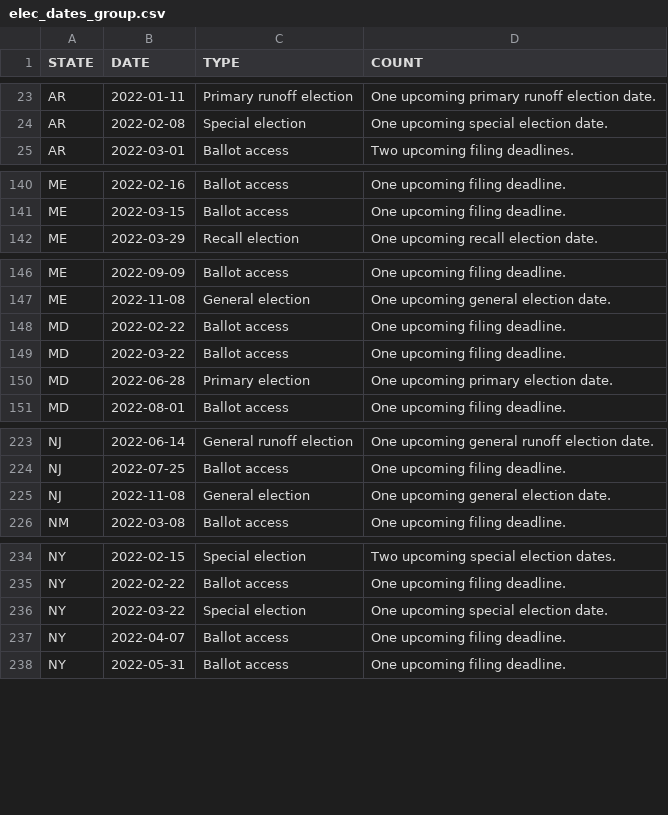
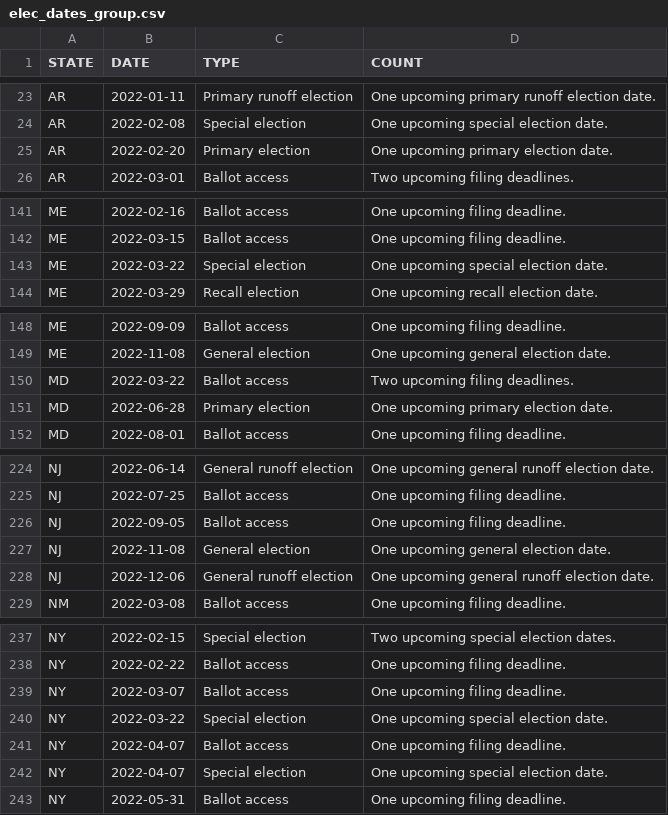
Before and after one commit to willdebras/civiclookup, a CSV file: Data/elec_dates_group.csv, drawn as a sheet; only a part is shown, gaps mark what is left out; the diff covers the shown part only.

```diff
--- a/Data/elec_dates_group.csv
+++ b/Data/elec_dates_group.csv
@@ -24,2 +24,3 @@ AR,2022-01-11,Primary runoff election,One upcoming primary runoff election date.
 AR,2022-02-08,Special election,One upcoming special election date.
+AR,2022-02-20,Primary election,One upcoming primary election date.
 AR,2022-03-01,Ballot access,Two upcoming filing deadlines.
@@ -141,2 +142,3 @@ ME,2022-02-16,Ballot access,One upcoming filing deadline.
 ME,2022-03-15,Ballot access,One upcoming filing deadline.
+ME,2022-03-22,Special election,One upcoming special election date.
 ME,2022-03-29,Recall election,One upcoming recall election date.
@@ -147,4 +149,3 @@ ME,2022-09-09,Ballot access,One upcoming filing deadline.
 ME,2022-11-08,General election,One upcoming general election date.
-MD,2022-02-22,Ballot access,One upcoming filing deadline.
-MD,2022-03-22,Ballot access,One upcoming filing deadline.
+MD,2022-03-22,Ballot access,Two upcoming filing deadlines.
 MD,2022-06-28,Primary election,One upcoming primary election date.
@@ -224,3 +225,5 @@ NJ,2022-06-14,General runoff election,One upcoming general runoff election date.
 NJ,2022-07-25,Ballot access,One upcoming filing deadline.
+NJ,2022-09-05,Ballot access,One upcoming filing deadline.
 NJ,2022-11-08,General election,One upcoming general election date.
+NJ,2022-12-06,General runoff election,One upcoming general runoff election date.
 NM,2022-03-08,Ballot access,One upcoming filing deadline.
@@ -235,4 +238,6 @@ NY,2022-02-15,Special election,Two upcoming special election dates.
 NY,2022-02-22,Ballot access,One upcoming filing deadline.
+NY,2022-03-07,Ballot access,One upcoming filing deadline.
 NY,2022-03-22,Special election,One upcoming special election date.
 NY,2022-04-07,Ballot access,One upcoming filing deadline.
+NY,2022-04-07,Special election,One upcoming special election date.
 NY,2022-05-31,Ballot access,One upcoming filing deadline.
```
Also changed, not shown: 6 added rows, 1 removed row, 9 moved rows and 4 edited cells elsewhere in this file, Data/elec_dates_full.csv, 1 other file.
